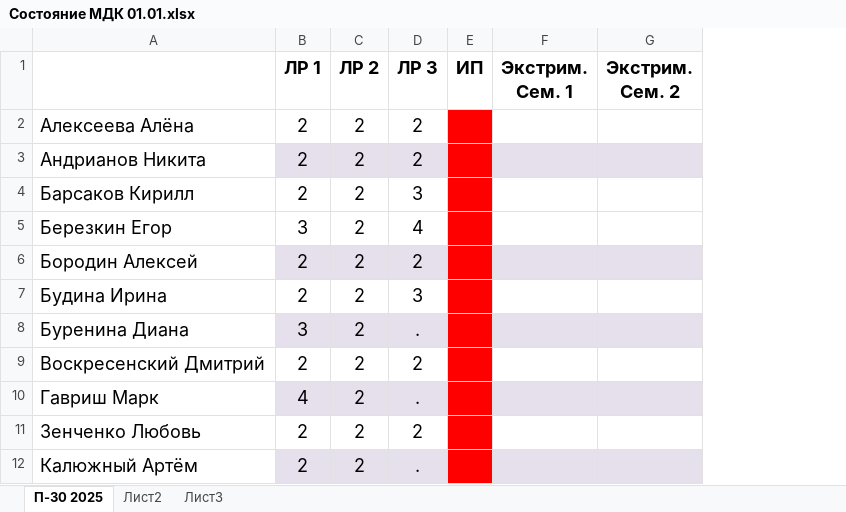
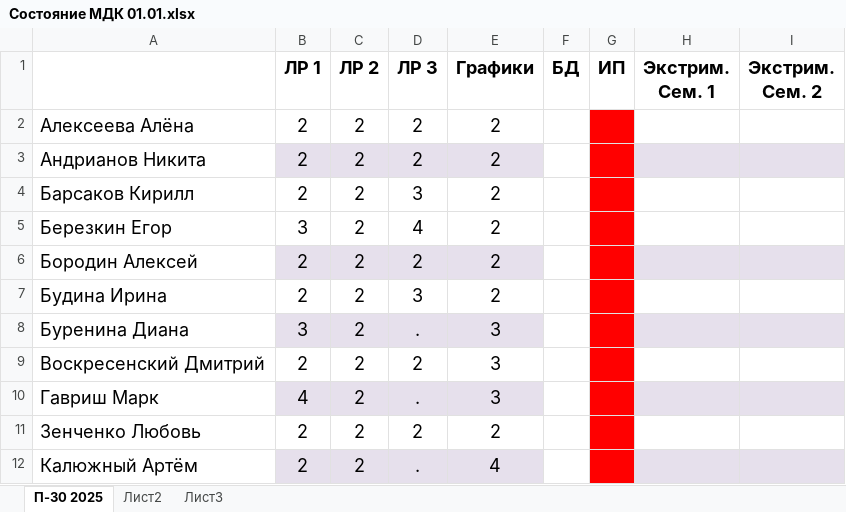
Before and after one commit to testAlexB/testRepo, an Excel workbook: Состояние МДК 01.01.xlsx, sheet П-30 2025, drawn as a sheet; only a part is shown; values as stored, in another font and other column widths than the file's, no borders; the diff names each change by its address in the sheet, - before the commit and + after, or states it on an @@ line.

Commit message:
еще раз обновил документ с ЛР

```diff
--- a/Состояние МДК 01.01.xlsx (sheet П-30 2025)
+++ b/Состояние МДК 01.01.xlsx (sheet П-30 2025)
+column E (Графики), rows 2-12: 2 | 2 | 2 | 2 | 2 | 2 | 3 | 3 | 3 | 2 | 4
+column F (БД), empty
```
